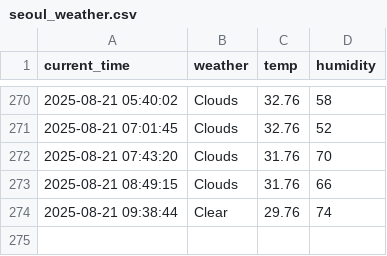
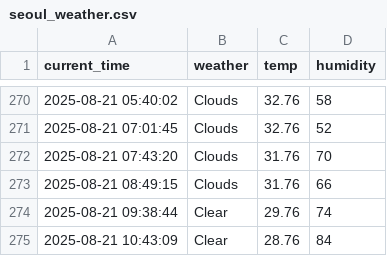
Before and after one commit to taewon522/weather, a CSV file: seoul_weather.csv, drawn as a sheet; only a part is shown, gaps mark what is left out; the diff names each change by its address in the sheet, - before the commit and + after, or states it on an @@ line.

```diff
--- a/seoul_weather.csv
+++ b/seoul_weather.csv
+row 275: 2025-08-21 10:43:09 | Clear | 28.76 | 84
```
